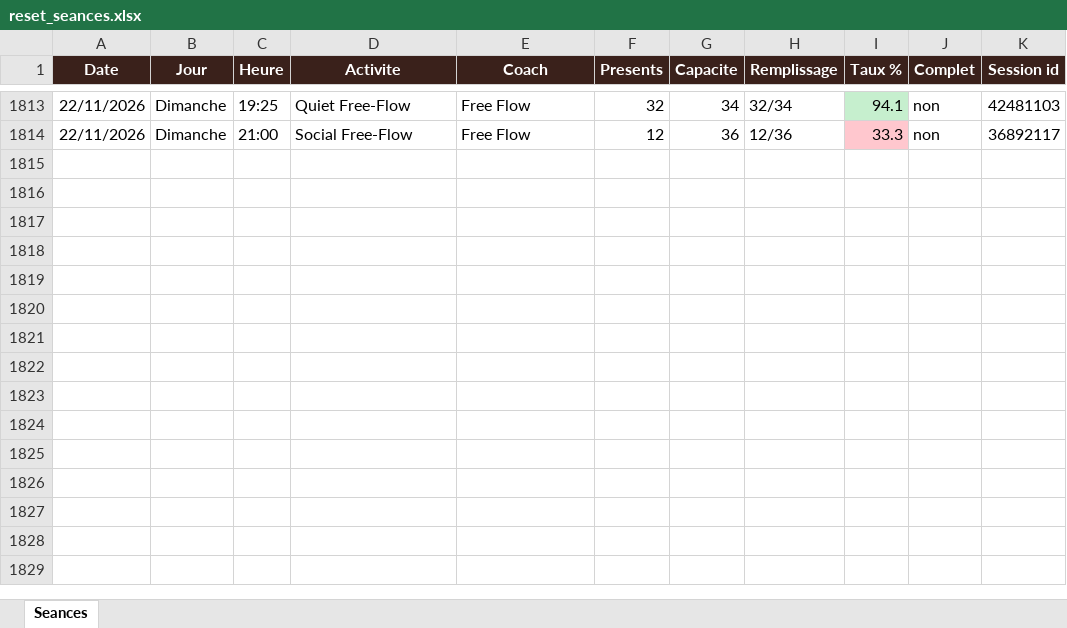
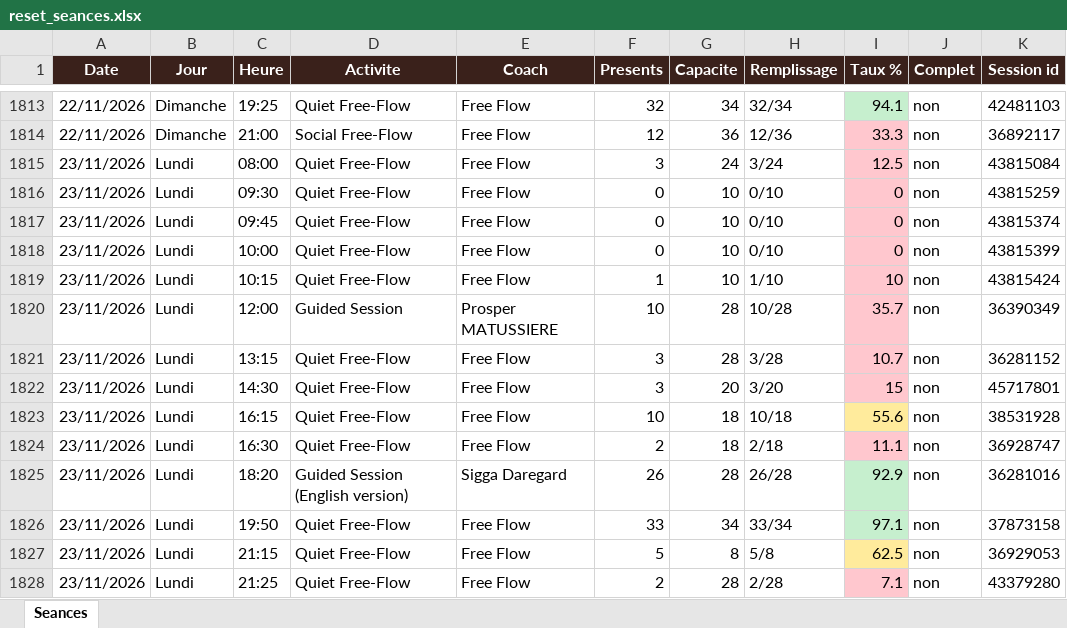
Before and after one commit to sbbb-git/reset, an Excel workbook: reset_seances.xlsx, sheet Seances, drawn as a sheet; only a part is shown, gaps mark what is left out; values as stored, in another font and other column widths than the file's, no borders; the diff names each change by its address in the sheet, - before the commit and + after, or states it on an @@ line.

```diff
--- a/reset_seances.xlsx (sheet Seances)
+++ b/reset_seances.xlsx (sheet Seances)
+row 1815: 23/11/2026 | Lundi | 08:00 | Quiet Free-Flow | Free Flow | 3 | 24 | 3/24 | 12.5 | non | 43815084
+row 1816: 23/11/2026 | Lundi | 09:30 | Quiet Free-Flow | Free Flow | 0 | 10 | 0/10 | 0 | non | 43815259
+row 1817: 23/11/2026 | Lundi | 09:45 | Quiet Free-Flow | Free Flow | 0 | 10 | 0/10 | 0 | non | 43815374
+row 1818: 23/11/2026 | Lundi | 10:00 | Quiet Free-Flow | Free Flow | 0 | 10 | 0/10 | 0 | non | 43815399
+row 1819: 23/11/2026 | Lundi | 10:15 | Quiet Free-Flow | Free Flow | 1 | 10 | 1/10 | 10 | non | 43815424
+row 1820: 23/11/2026 | Lundi | 12:00 | Guided Session | Prosper MATUSSIERE | 10 | 28 | 10/28 | 35.7 | non | 36390349
+row 1821: 23/11/2026 | Lundi | 13:15 | Quiet Free-Flow | Free Flow | 3 | 28 | 3/28 | 10.7 | non | 36281152
+row 1822: 23/11/2026 | Lundi | 14:30 | Quiet Free-Flow | Free Flow | 3 | 20 | 3/20 | 15 | non | 45717801
+row 1823: 23/11/2026 | Lundi | 16:15 | Quiet Free-Flow | Free Flow | 10 | 18 | 10/18 | 55.6 | non | 38531928
+row 1824: 23/11/2026 | Lundi | 16:30 | Quiet Free-Flow | Free Flow | 2 | 18 | 2/18 | 11.1 | non | 36928747
+row 1825: 23/11/2026 | Lundi | 18:20 | Guided Session (English version) | Sigga Daregard | 26 | 28 | 26/28 | 92.9 | non | 36281016
+row 1826: 23/11/2026 | Lundi | 19:50 | Quiet Free-Flow | Free Flow | 33 | 34 | 33/34 | 97.1 | non | 37873158
+row 1827: 23/11/2026 | Lundi | 21:15 | Quiet Free-Flow | Free Flow | 5 | 8 | 5/8 | 62.5 | non | 36929053
+row 1828: 23/11/2026 | Lundi | 21:25 | Quiet Free-Flow | Free Flow | 2 | 28 | 2/28 | 7.1 | non | 43379280
```
Also changed, not shown: 3 other files.
